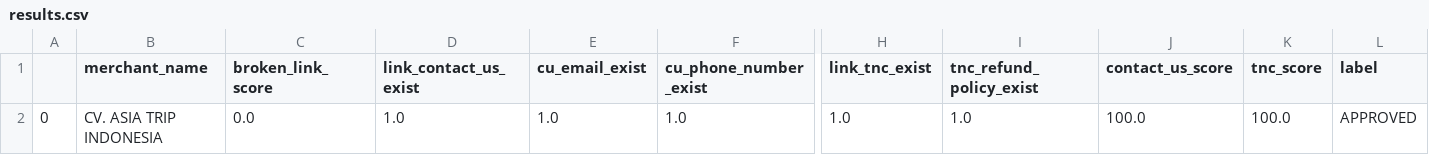
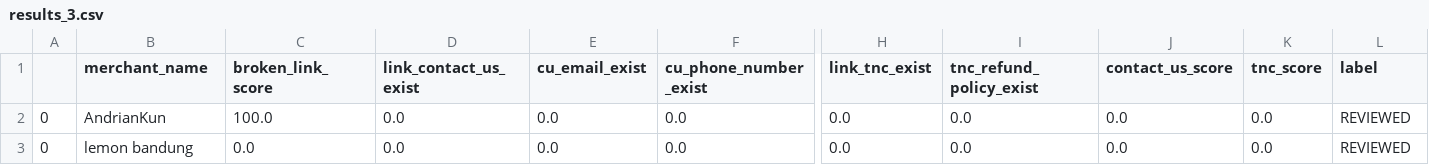
Before and after one commit to bahyhelmihp/web-crawler, a CSV file: api/datasets/results_3.csv (was api/datasets/results.csv), drawn as a sheet; only a part is shown, gaps mark what is left out; addresses are those after the commit; rows hold the shown columns only; the diff names each change by its address in the sheet, - before the commit and + after, or states it on an @@ line.

Commit message:
Handle non-website values + add counter

```diff
--- a/api/datasets/results.csv
+++ b/api/datasets/results_3.csv
+row 2: 0 | AndrianKun | 100.0 | 0.0 | 0.0 | 0.0 | 0.0 | 0.0 | 0.0 | 0.0 | REVIEWED
-B3 (merchant_name): CV. ASIA TRIP INDONESIA
+B3 (merchant_name): lemon bandung
-D3 (link_contact_us_exist): 1.0
+D3 (link_contact_us_exist): 0.0
-E3 (cu_email_exist): 1.0
+E3 (cu_email_exist): 0.0
-F3 (cu_phone_number_exist): 1.0
+F3 (cu_phone_number_exist): 0.0
-H3 (link_tnc_exist): 1.0
+H3 (link_tnc_exist): 0.0
-I3 (tnc_refund_policy_exist): 1.0
+I3 (tnc_refund_policy_exist): 0.0
-J3 (contact_us_score): 100.0
+J3 (contact_us_score): 0.0
-K3 (tnc_score): 100.0
+K3 (tnc_score): 0.0
-L3 (label): APPROVED
+L3 (label): REVIEWED
```
Also changed, not shown: 2 other files.
